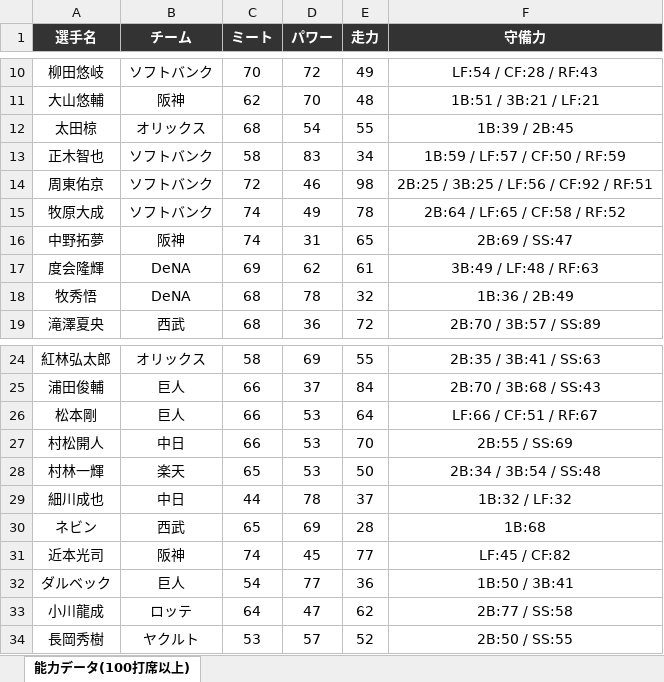
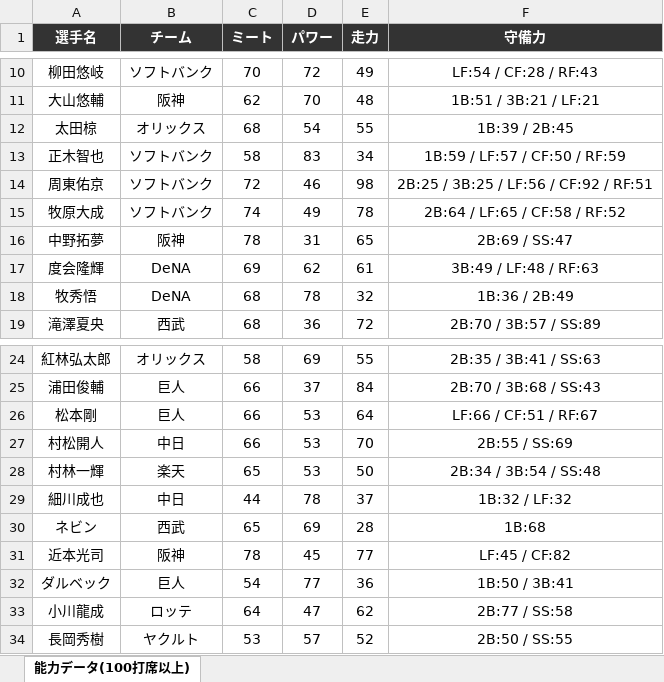
Before and after one commit to fuji210320-takatora/baseballgame, an Excel workbook: 野手能力データ_最新.xlsx, sheet 能力データ(100打席以上), drawn as a sheet; only a part is shown, gaps mark what is left out; values as stored, in another font and other column widths than the file's, no borders; the diff names each change by its address in the sheet, - before the commit and + after, or states it on an @@ line.

```diff
--- a/野手能力データ_最新.xlsx (sheet 能力データ(100打席以上))
+++ b/野手能力データ_最新.xlsx (sheet 能力データ(100打席以上))
-C16 (ミート): 74
+C16 (ミート): 78
-C31 (ミート): 74
+C31 (ミート): 78
```
Also changed, not shown: 投手能力データ_最新.xlsx.
